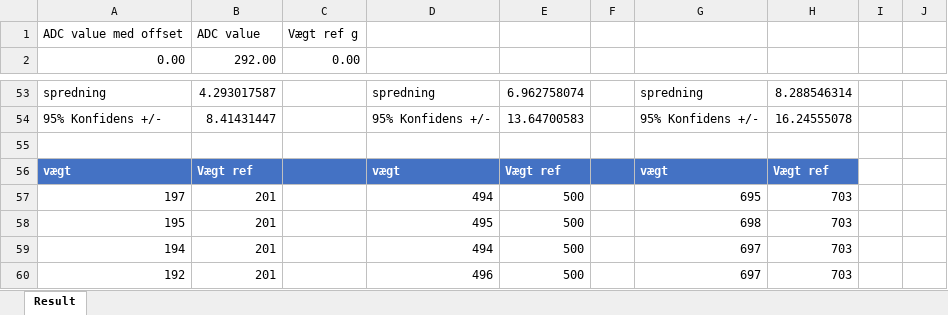
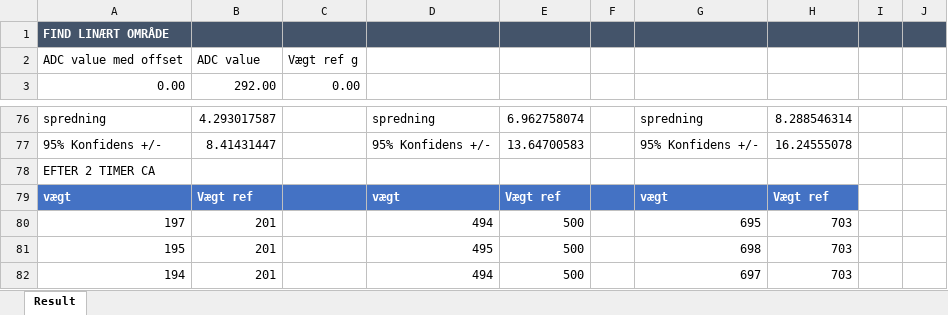
Before and after one commit to MartinStokholm/GFVJournal4, an Excel workbook: resultat.xlsx, sheet Result, drawn as a sheet; only a part is shown, gaps mark what is left out; the shorter side is filled out with more unchanged rows; values as stored, in another font and other column widths than the file's, no borders; charts and pictures not drawn; addresses are those after the commit; the diff covers the shown part only; the diff names each change by its address in the sheet, - before the commit and + after, or states it on an @@ line.

Commit message:
updated excel file layout

```diff
--- a/resultat.xlsx (sheet Result)
+++ b/resultat.xlsx (sheet Result)
+row 1: FIND LINÆRT OMRÅDE
-A78: (empty)
+A78: EFTER 2 TIMER CA
```
Also changed, not shown: 36 added rows and 14 removed rows elsewhere in this sheet, formulas that keep their value, charts or pictures, 1 other file.
